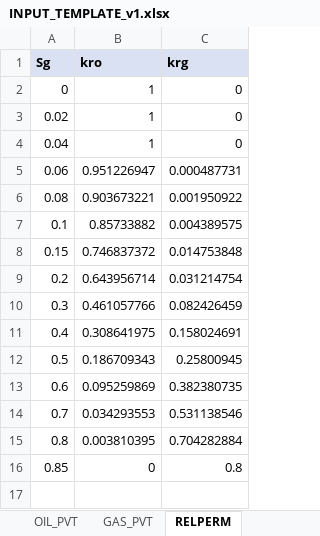
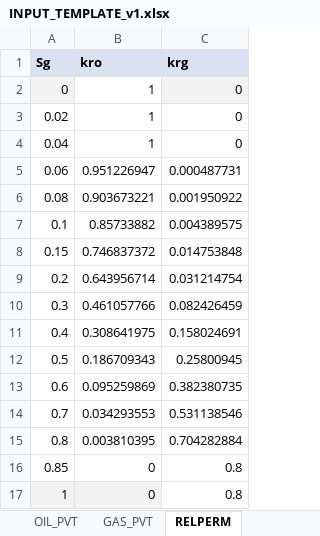
Before and after one commit to ArturSalamatin/Oil_Gas, an Excel workbook: numerical_solver/configs/INPUT_TEMPLATE_v1.xlsx, sheet RELPERM, drawn as a sheet; values as stored, in another font and other column widths than the file's, no borders; the diff names each change by its address in the sheet, - before the commit and + after, or states it on an @@ line.

Commit message:
feat: FEAT-033 — книга без none, постоянные jacobian_mode и linear_solver, комментарии по-русски, обязательные строки RELPERM

```diff
--- a/numerical_solver/configs/INPUT_TEMPLATE_v1.xlsx (sheet RELPERM)
+++ b/numerical_solver/configs/INPUT_TEMPLATE_v1.xlsx (sheet RELPERM)
-A2 fill: none
+A2 fill: #F2F2F2
-C2 fill: none
+C2 fill: #F2F2F2
+row 17: 1 | 0 | 0.8
```
Also changed, not shown: sheet NUMERICS, sheet COMMENTS, sheet MODEL, sheet THERMAL, 5 other files.
